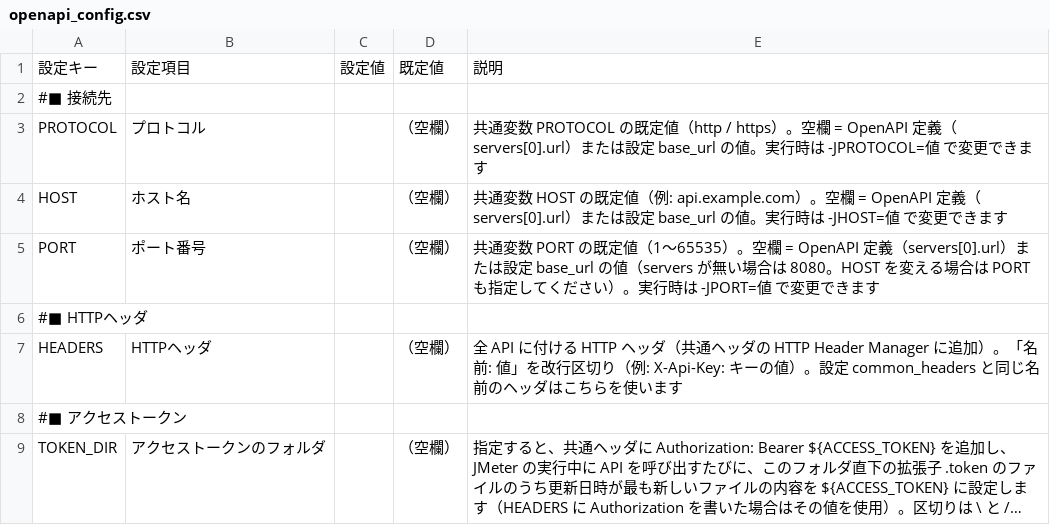
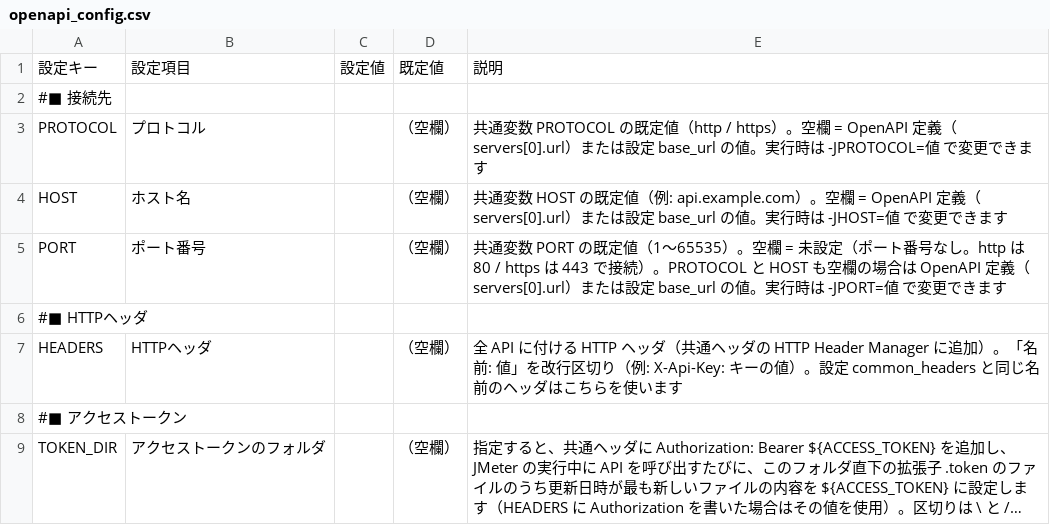
Before and after one commit to ProjectRubyRing/JMeter_API_Generate, a CSV file: input/openapi_config.csv, drawn as a sheet; long unchanged cells end in ….

```diff
--- a/input/openapi_config.csv
+++ b/input/openapi_config.csv
@@ -4,3 +4,3 @@ PROTOCOL,プロトコル,,（空欄）,共通変数 PROTOCOL の既定値（http
 HOST,ホスト名,,（空欄）,共通変数 HOST の既定値（例: api.example.com）。空欄 = OpenAPI 定義（servers[0].url）または設定 base_url の値。実行時は -JHOST=値 で変更できます
-PORT,ポート番号,,（空欄）,共通変数 PORT の既定値（1～65535）。空欄 = OpenAPI 定義（servers[0].url）または設定 base_url の値（servers が無い場合は 8080。HOST を変える場合は PORT も指定してください）。実行時は -JPORT=値 で変更できます
+PORT,ポート番号,,（空欄）,共通変数 PORT の既定値（1～65535）。空欄 = 未設定（ポート番号なし。http は 80 / https は 443 で接続）。PROTOCOL と HOST も空欄の場合は OpenAPI 定義（servers[0].url）または設定 base_url の値。実行時は -JPORT=値 で変更できます
 #■ HTTPヘッダ,,,,
```
Also changed, not shown: 3 other files.
